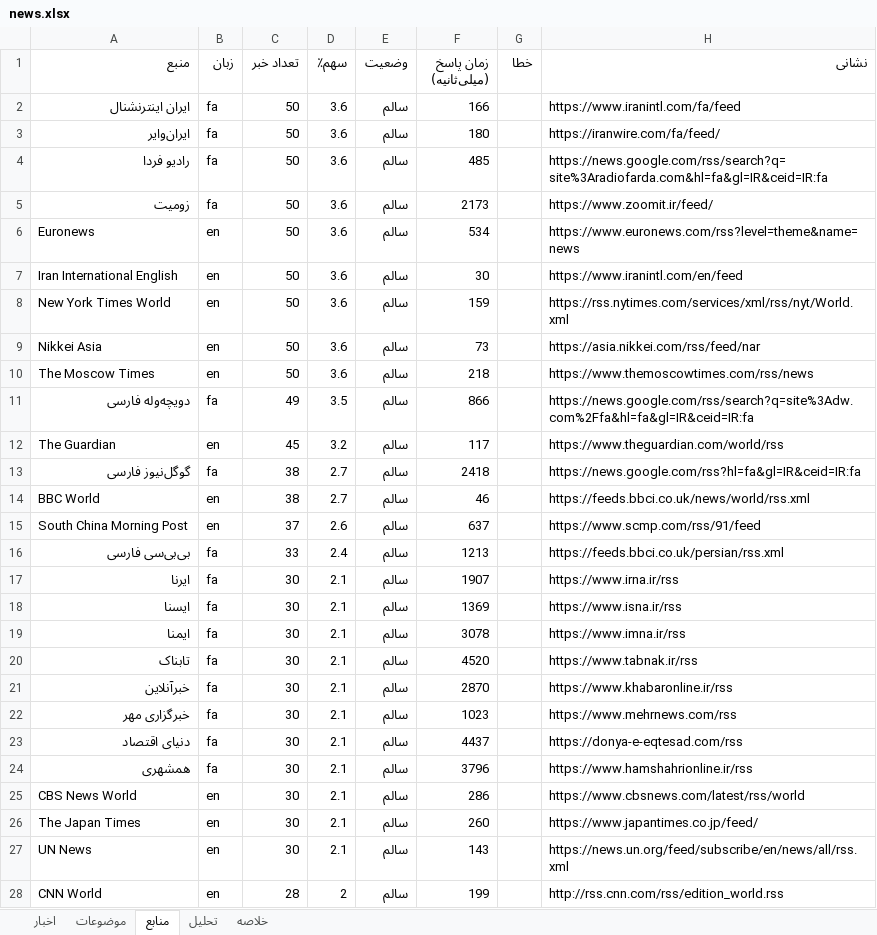
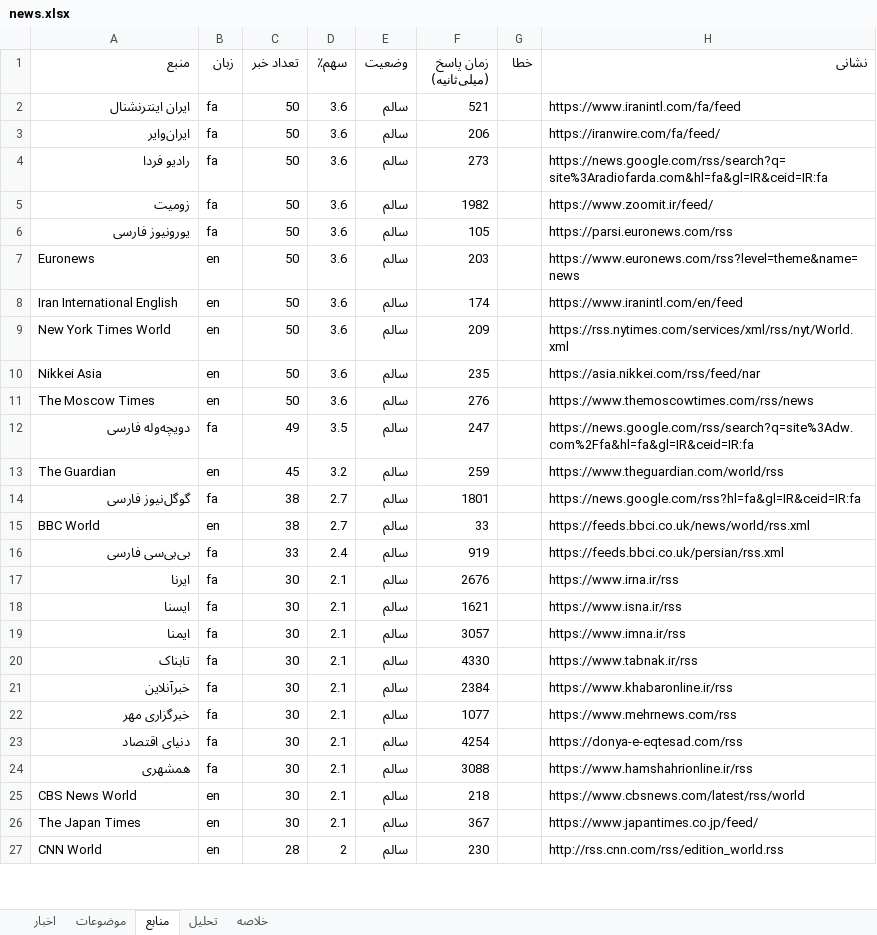
Before and after one commit to legolasoriginall/news-radar, an Excel workbook: news.xlsx, sheet منابع, drawn as a sheet; only a part is shown; values as stored, in another font and other column widths than the file's, no borders; removed rows and columns are numbered as before the commit, all else as after; the diff covers the shown part only; the diff names each change by its address in the sheet, - before the commit and + after, or states it on an @@ line.

```diff
--- a/news.xlsx (sheet منابع)
+++ b/news.xlsx (sheet منابع)
-F2 (زمان پاسخ (میلی‌ثانیه)): 166
+F2 (زمان پاسخ (میلی‌ثانیه)): 521
-F3 (زمان پاسخ (میلی‌ثانیه)): 180
+F3 (زمان پاسخ (میلی‌ثانیه)): 206
-F4 (زمان پاسخ (میلی‌ثانیه)): 485
+F4 (زمان پاسخ (میلی‌ثانیه)): 273
-F5 (زمان پاسخ (میلی‌ثانیه)): 2173
+F5 (زمان پاسخ (میلی‌ثانیه)): 1982
+row 6: یورونیوز فارسی | fa | 50 | 3.6 | سالم | 105 |  | https://parsi.euronews.com/rss
-F7 (زمان پاسخ (میلی‌ثانیه)): 534
+F7 (زمان پاسخ (میلی‌ثانیه)): 203
-F8 (زمان پاسخ (میلی‌ثانیه)): 30
+F8 (زمان پاسخ (میلی‌ثانیه)): 174
-F9 (زمان پاسخ (میلی‌ثانیه)): 159
+F9 (زمان پاسخ (میلی‌ثانیه)): 209
-F10 (زمان پاسخ (میلی‌ثانیه)): 73
+F10 (زمان پاسخ (میلی‌ثانیه)): 235
-F11 (زمان پاسخ (میلی‌ثانیه)): 218
+F11 (زمان پاسخ (میلی‌ثانیه)): 276
-F12 (زمان پاسخ (میلی‌ثانیه)): 866
+F12 (زمان پاسخ (میلی‌ثانیه)): 247
-F13 (زمان پاسخ (میلی‌ثانیه)): 117
+F13 (زمان پاسخ (میلی‌ثانیه)): 259
-F14 (زمان پاسخ (میلی‌ثانیه)): 2418
+F14 (زمان پاسخ (میلی‌ثانیه)): 1801
-F15 (زمان پاسخ (میلی‌ثانیه)): 46
+F15 (زمان پاسخ (میلی‌ثانیه)): 33
-row 15: South China Morning Post | en | 37 | 2.6 | سالم | 637 |  | https://www.scmp.com/rss/91/feed
-F16 (زمان پاسخ (میلی‌ثانیه)): 1213
+F16 (زمان پاسخ (میلی‌ثانیه)): 919
-F17 (زمان پاسخ (میلی‌ثانیه)): 1907
+F17 (زمان پاسخ (میلی‌ثانیه)): 2676
-F18 (زمان پاسخ (میلی‌ثانیه)): 1369
+F18 (زمان پاسخ (میلی‌ثانیه)): 1621
-F19 (زمان پاسخ (میلی‌ثانیه)): 3078
+F19 (زمان پاسخ (میلی‌ثانیه)): 3057
-F20 (زمان پاسخ (میلی‌ثانیه)): 4520
+F20 (زمان پاسخ (میلی‌ثانیه)): 4330
-F21 (زمان پاسخ (میلی‌ثانیه)): 2870
+F21 (زمان پاسخ (میلی‌ثانیه)): 2384
-F22 (زمان پاسخ (میلی‌ثانیه)): 1023
+F22 (زمان پاسخ (میلی‌ثانیه)): 1077
-F23 (زمان پاسخ (میلی‌ثانیه)): 4437
+F23 (زمان پاسخ (میلی‌ثانیه)): 4254
-F24 (زمان پاسخ (میلی‌ثانیه)): 3796
+F24 (زمان پاسخ (میلی‌ثانیه)): 3088
-F25 (زمان پاسخ (میلی‌ثانیه)): 286
+F25 (زمان پاسخ (میلی‌ثانیه)): 218
-F26 (زمان پاسخ (میلی‌ثانیه)): 260
+F26 (زمان پاسخ (میلی‌ثانیه)): 367
-row 27: UN News | en | 30 | 2.1 | سالم | 143 |  | https://news.un.org/feed/subscribe/en/news/all/rss.xml
-F27 (زمان پاسخ (میلی‌ثانیه)): 199
+F27 (زمان پاسخ (میلی‌ثانیه)): 230
```
Also changed, not shown: 2 added rows, 1 removed row and 29 edited cells elsewhere in this sheet, sheet اخبار, sheet موضوعات, sheet تحلیل, sheet خلاصه, 1 other file.
